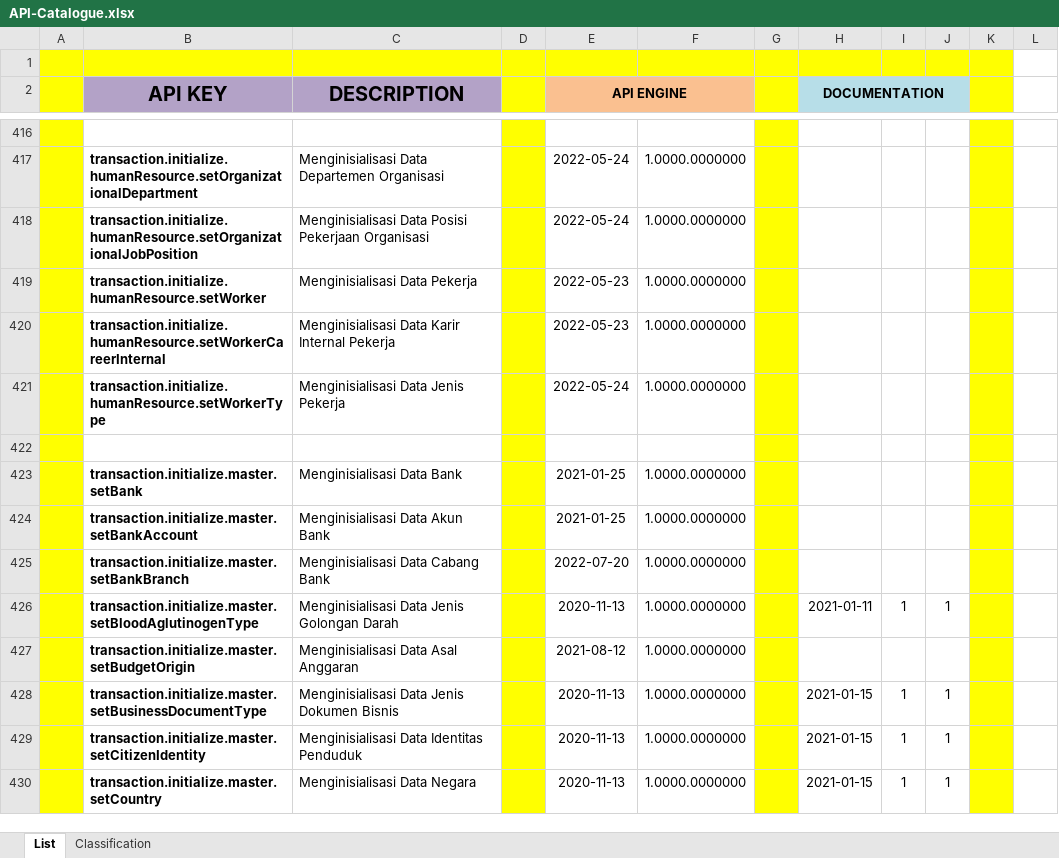
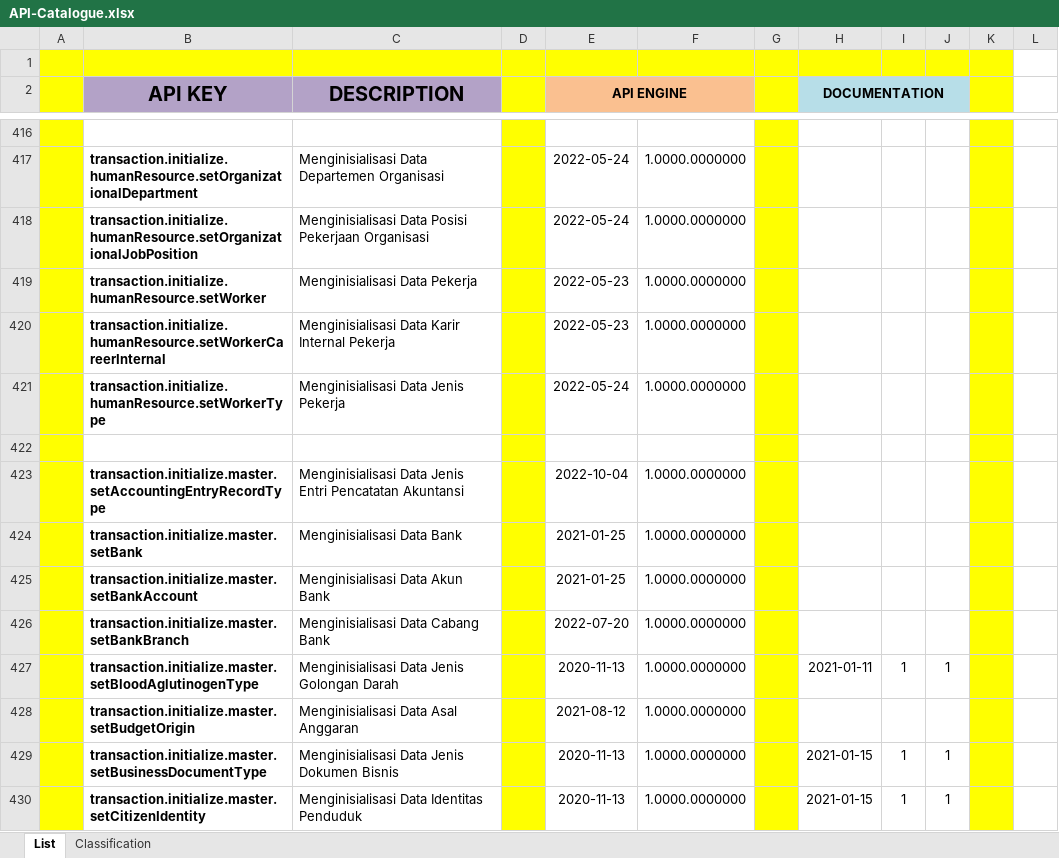
Before and after one commit to ptqdctechnologies/ERPReborn, an Excel workbook: Documentation/Documents/Blue Print/Documents - API/API-Catalogue.xlsx, sheet List, drawn as a sheet; only a part is shown, gaps mark what is left out; the shorter side is filled out with more unchanged rows; values as stored, in another font and other column widths than the file's, no borders; the diff names each change by its address in the sheet, - before the commit and + after, or states it on an @@ line.

```diff
--- a/Documentation/Documents/Blue Print/Documents - API/API-Catalogue.xlsx (sheet List)
+++ b/Documentation/Documents/Blue Print/Documents - API/API-Catalogue.xlsx (sheet List)
+row 423:  | transaction.initialize.master.setAccountingEntryRecordType | Menginisialisasi Data Jenis Entri Pencatatan Akuntansi |  | 2022-10-04 | 1.0000.0000000
```
Also changed, not shown: 4 other files.
